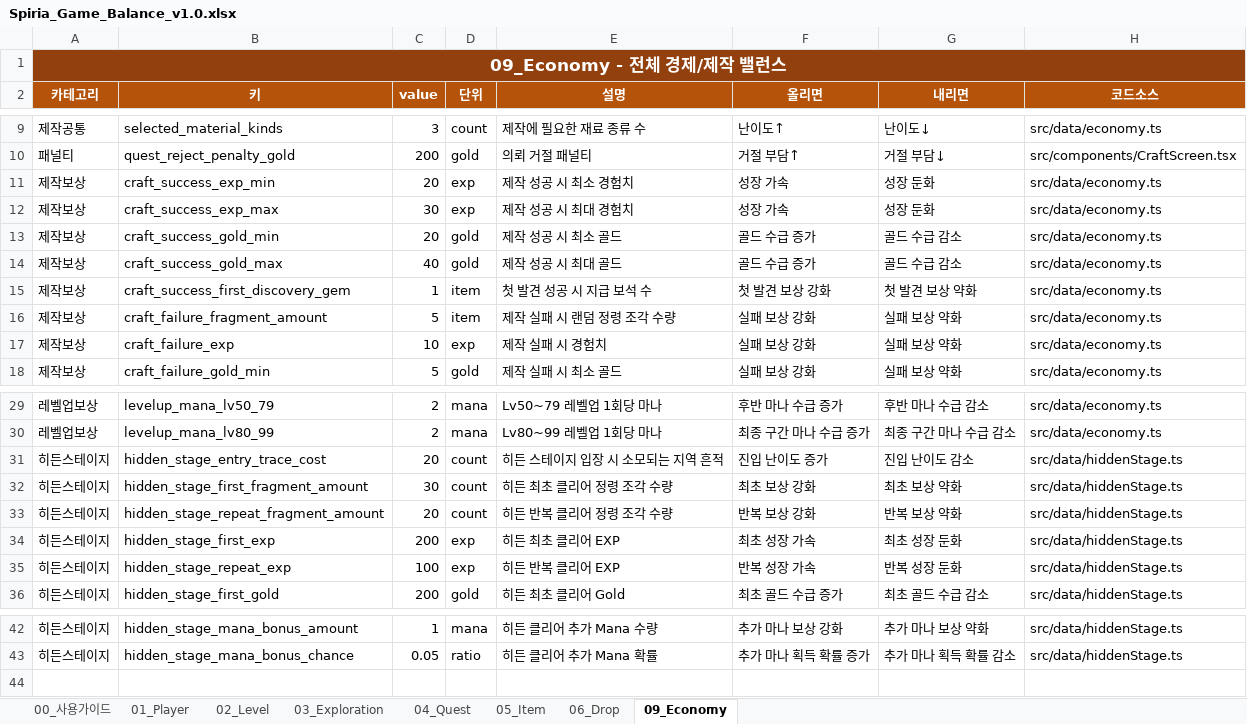
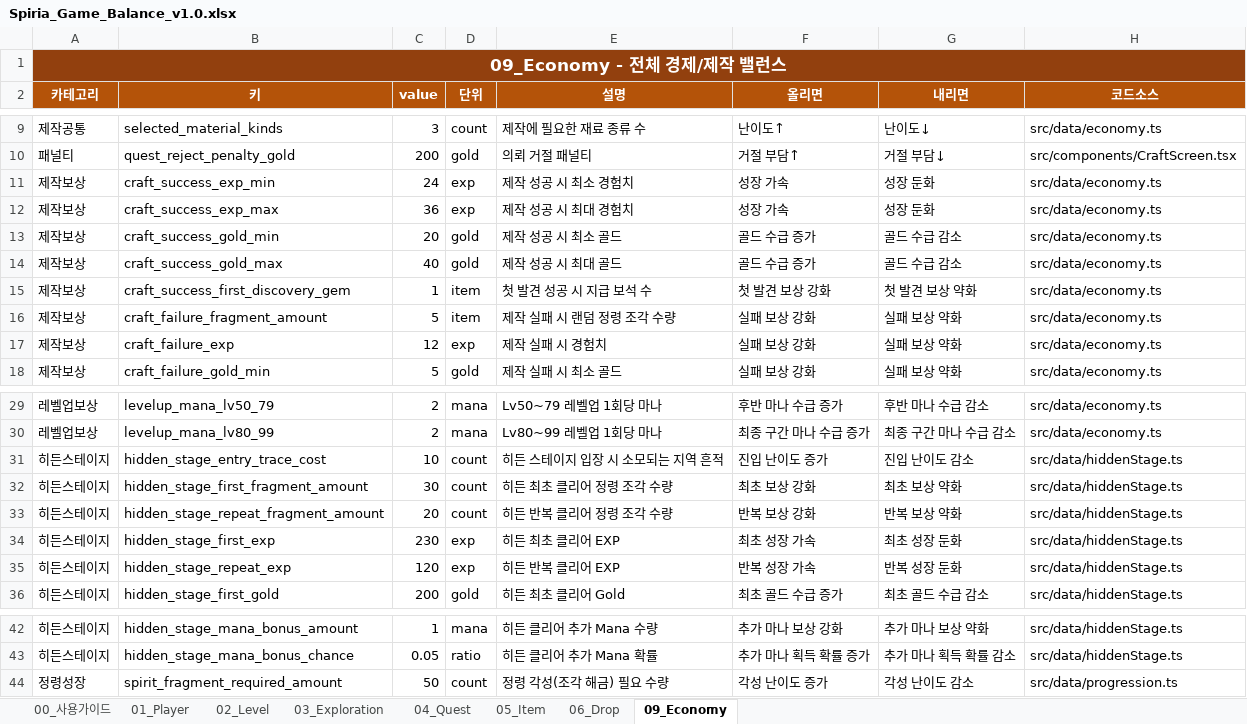
Before and after one commit to dauuoon/spiria, an Excel workbook: balance/Spiria_Game_Balance_v1.0.xlsx, sheet 09_Economy, drawn as a sheet; only a part is shown, gaps mark what is left out; values as stored, in another font and other column widths than the file's, no borders; the diff names each change by its address in the sheet, - before the commit and + after, or states it on an @@ line.

Commit message:
feat: rebalance progression and reset-on-entry defaults

```diff
--- a/balance/Spiria_Game_Balance_v1.0.xlsx (sheet 09_Economy)
+++ b/balance/Spiria_Game_Balance_v1.0.xlsx (sheet 09_Economy)
-C11 (value): 20
+C11 (value): 24
-C12 (value): 30
+C12 (value): 36
-C17 (value): 10
+C17 (value): 12
-C31 (value): 20
+C31 (value): 10
-C34 (value): 200
+C34 (value): 230
-C35 (value): 100
+C35 (value): 120
+row 44: 정령성장 | spirit_fragment_required_amount | 50 | count | 정령 각성(조각 해금) 필요 수량 | 각성 난이도 증가 | 각성 난이도 감소 | src/data/progression.ts
```
Also changed, not shown: sheet 02_Level, sheet 04_Quest, sheet 03_Exploration, 12 other files.
